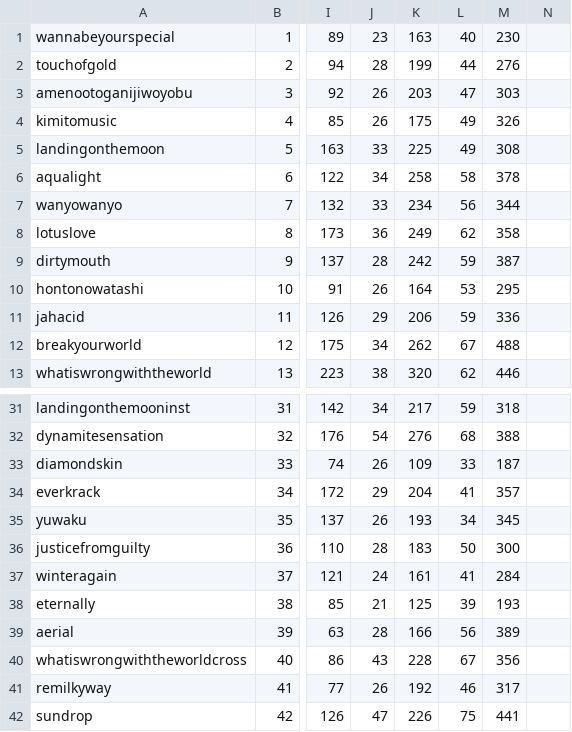
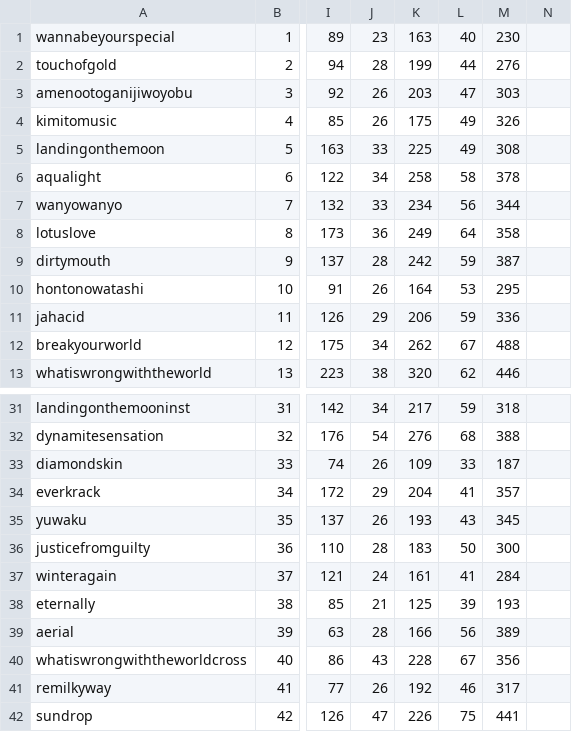
Before and after one commit to maplia/crossbeats-rp-sim, a TSV file: cxbrank/db/master/musics.tsv, drawn as a sheet; only a part is shown, gaps mark what is left out; the diff names each change by its address in the sheet, - before the commit and + after, or states it on an @@ line.

```diff
--- a/cxbrank/db/master/musics.tsv
+++ b/cxbrank/db/master/musics.tsv
-L8: 62
+L8: 64
-L35: 34
+L35: 43
```
Also changed, not shown: cxbrank/db/master/monthlies.tsv, 17 other files.
